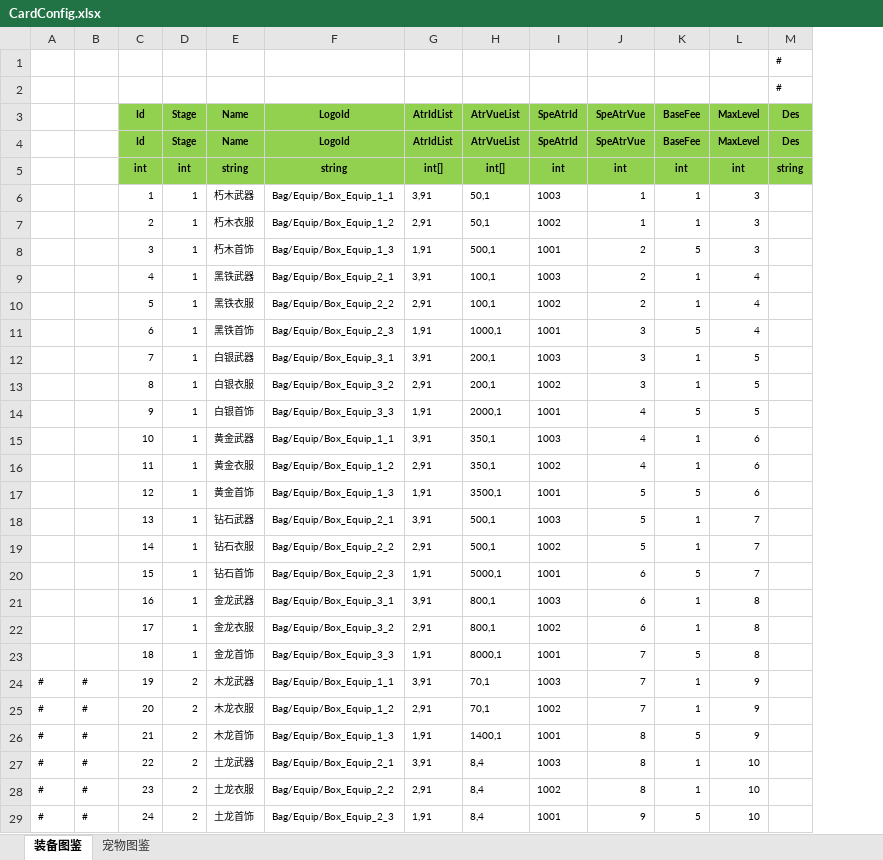
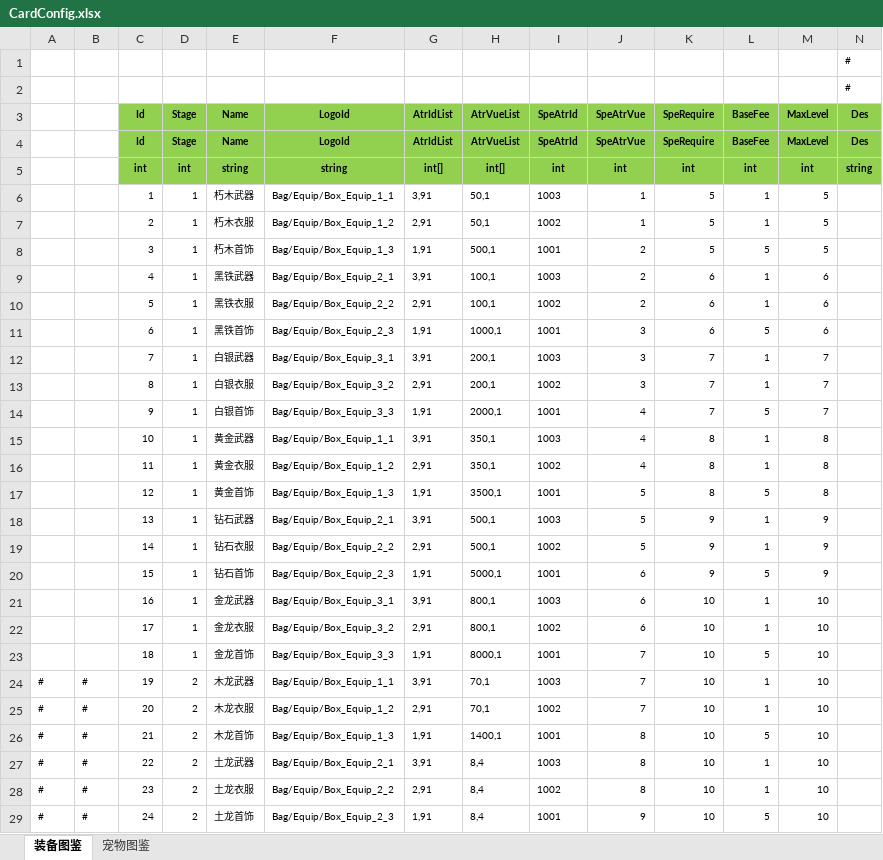
Before and after one commit to wokanjianyang/legend2, an Excel workbook: Excel/CardConfig.xlsx, sheet 装备图鉴, drawn as a sheet; only a part is shown; values as stored, in another font and other column widths than the file's, no borders; addresses are those after the commit; the diff covers the shown part only; the diff names each change by its address in the sheet, - before the commit and + after, or states it on an @@ line.

```diff
--- a/Excel/CardConfig.xlsx (sheet 装备图鉴)
+++ b/Excel/CardConfig.xlsx (sheet 装备图鉴)
+column K (SpeRequire), rows 4-29: SpeRequire | int | 5 | 5 | 5 | 6 | 6 | 6 | 7 | 7 | 7 | 8 | 8 | 8 | 9 | 9 | 9 | 10 | 10 | 10 | 10 | 10 | 10 | 10 | 10 | 10
-M6:M8 (MaxLevel): 3
+M6:M8 (MaxLevel): 5
-M9:M11 (MaxLevel): 4
+M9:M11 (MaxLevel): 6
-M12:M14 (MaxLevel): 5
+M12:M14 (MaxLevel): 7
-M15:M17 (MaxLevel): 6
+M15:M17 (MaxLevel): 8
-M18:M20 (MaxLevel): 7
+M18:M20 (MaxLevel): 9
-M21:M23 (MaxLevel): 8
+M21:M23 (MaxLevel): 10
-M24:M26 (MaxLevel): 9
+M24:M26 (MaxLevel): 10
```
Also changed, not shown: 3 edited cells elsewhere in this sheet, sheet 宠物图鉴, formulas that keep their value, Excel/AchievementConfig.xlsx, Excel/AchievementGroupConfig.xlsx, 42 other files.
